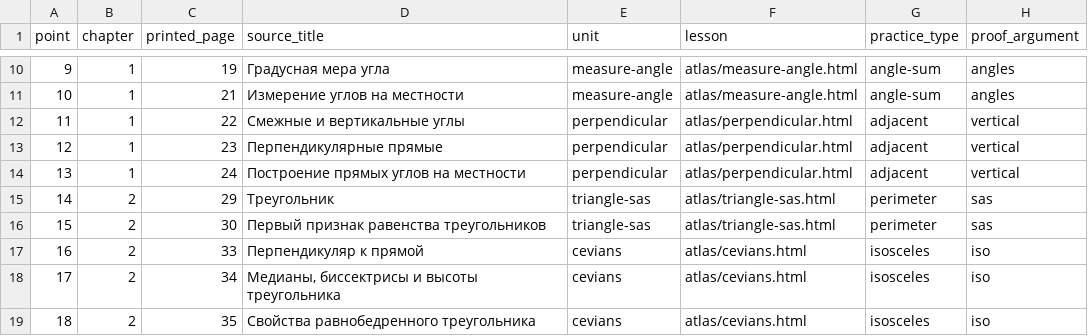
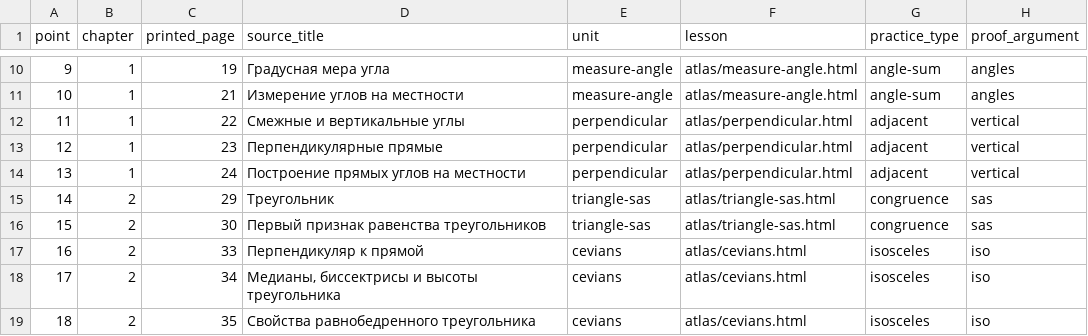
Before and after one commit to ladynata-cloud/math-exam-fipi, a CSV file: geometry-course/data/coverage.csv, drawn as a sheet; only a part is shown, gaps mark what is left out.

```diff
--- a/geometry-course/data/coverage.csv
+++ b/geometry-course/data/coverage.csv
@@ -14,4 +14,4 @@ point,chapter,printed_page,source_title,unit,lesson,practice_type,proof_argument
 13,1,24,Построение прямых углов на местности,perpendicular,atlas/perpendicular.html,adjacent,vertical
-14,2,29,Треугольник,triangle-sas,atlas/triangle-sas.html,perimeter,sas
-15,2,30,Первый признак равенства треугольников,triangle-sas,atlas/triangle-sas.html,perimeter,sas
+14,2,29,Треугольник,triangle-sas,atlas/triangle-sas.html,congruence,sas
+15,2,30,Первый признак равенства треугольников,triangle-sas,atlas/triangle-sas.html,congruence,sas
 16,2,33,Перпендикуляр к прямой,cevians,atlas/cevians.html,isosceles,iso
```
Also changed, not shown: 28 other files.
